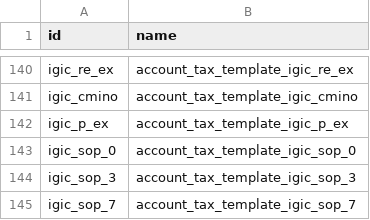
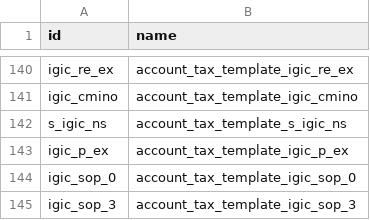
Before and after one commit to syci/l10n-spain, a CSV file: l10n_es_vat_book/data/l10n.es.aeat.map.tax.line.tax.csv, drawn as a sheet; only a part is shown, gaps mark what is left out; the shorter side is filled out with more unchanged rows; the diff names each change by its address in the sheet, - before the commit and + after, or states it on an @@ line.

Commit message:
[IMP] l10n_es_vat_book: map IGIC sale not subject (s_igic_ns)
Include account_tax_template_s_igic_ns in the Canary issued VAT book
map so localization-not-subject sales appear in the books without
depending on l10n_es_atc_sii_oca.

```diff
--- a/l10n_es_vat_book/data/l10n.es.aeat.map.tax.line.tax.csv
+++ b/l10n_es_vat_book/data/l10n.es.aeat.map.tax.line.tax.csv
+row 142: s_igic_ns | account_tax_template_s_igic_ns
```
Also changed, not shown: l10n_es_vat_book/data/aeat.vat.book.map.line.csv, 1 other file.
